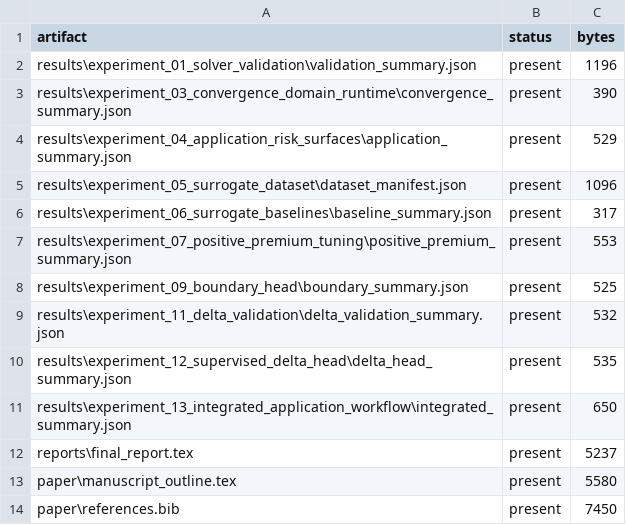
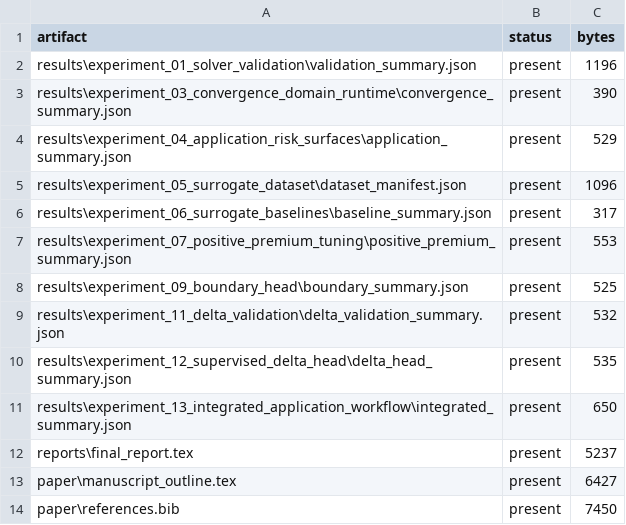
Before and after one commit to zihan-liang/american-option-risk-surfaces, a CSV file: results/experiment_14_claim_audit/missing_artifacts.csv, drawn as a sheet.

```diff
--- a/results/experiment_14_claim_audit/missing_artifacts.csv
+++ b/results/experiment_14_claim_audit/missing_artifacts.csv
@@ -12,3 +12,3 @@ results\experiment_13_integrated_application_workflow\integrated_summary.json,pr
 reports\final_report.tex,present,5237
-paper\manuscript_outline.tex,present,5580
+paper\manuscript_outline.tex,present,6427
 paper\references.bib,present,7450
```
Also changed, not shown: 20 other files.
